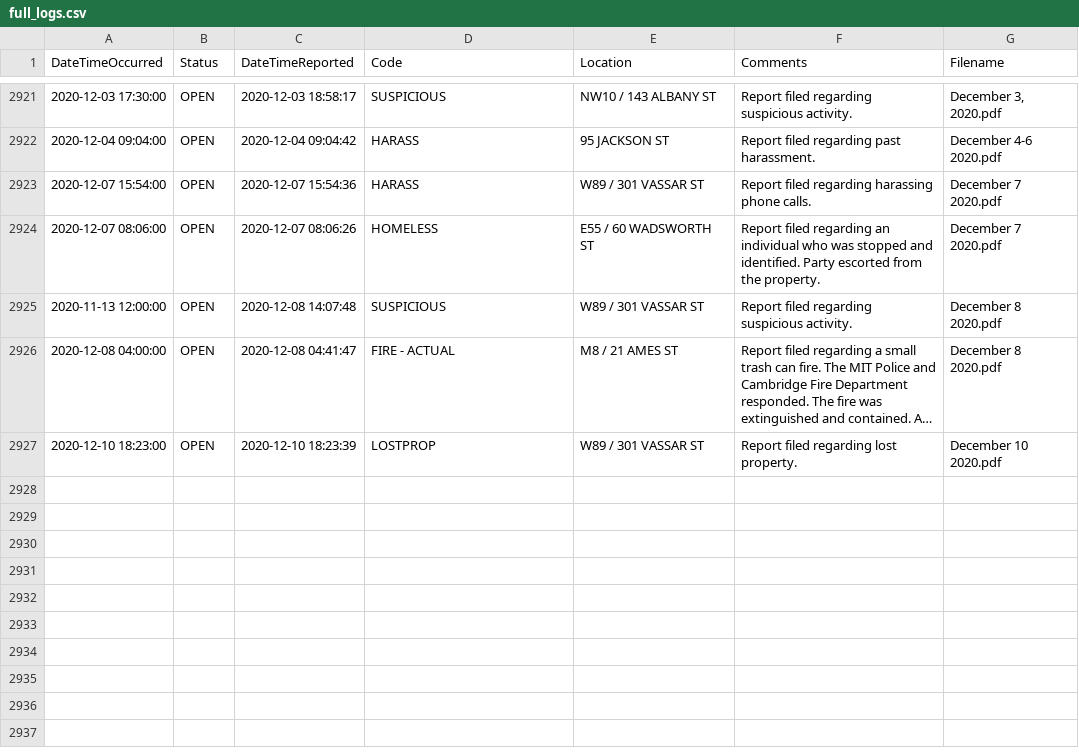
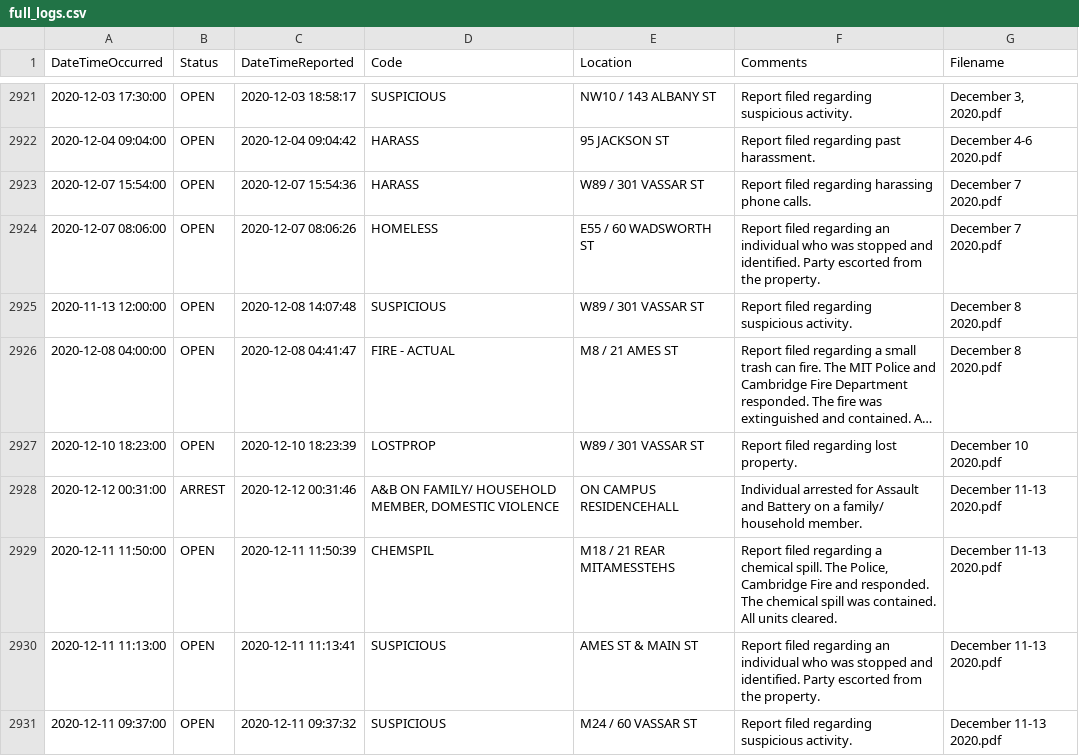
Before and after one commit to davidasilva/police-logs, a CSV file: full_logs.csv, drawn as a sheet; only a part is shown, gaps mark what is left out; long unchanged cells end in ….

```diff
--- a/full_logs.csv
+++ b/full_logs.csv
@@ -2927 +2927,5 @@ DateTimeOccurred,Status,DateTimeReported,Code,Location,Comments,Filename
 2020-12-10 18:23:00,OPEN,2020-12-10 18:23:39,LOSTPROP,W89 / 301 VASSAR ST,Report filed regarding lost property.,December 10 2020.pdf
+2020-12-12 00:31:00,ARREST,2020-12-12 00:31:46,"A&B ON FAMILY/ HOUSEHOLD MEMBER, DOMESTIC VIOLENCE",ON CAMPUS RESIDENCEHALL,Individual arrested for Assault and Battery on a family/ household member.,December 11-13 2020.pdf
+2020-12-11 11:50:00,OPEN,2020-12-11 11:50:39,CHEMSPIL,M18 / 21 REAR MITAMESSTEHS,"Report filed regarding a chemical spill. The Police, Cambridge Fire and responded. The chemical spill was contained. All units cleared.",December 11-13 2020.pdf
+2020-12-11 11:13:00,OPEN,2020-12-11 11:13:41,SUSPICIOUS,AMES ST & MAIN ST,Report filed regarding an individual who was stopped and identified. Party escorted from the property.,December 11-13 2020.pdf
+2020-12-11 09:37:00,OPEN,2020-12-11 09:37:32,SUSPICIOUS,M24 / 60 VASSAR ST,Report filed regarding suspicious activity.,December 11-13 2020.pdf
```
Also changed, not shown: 1 other file.
